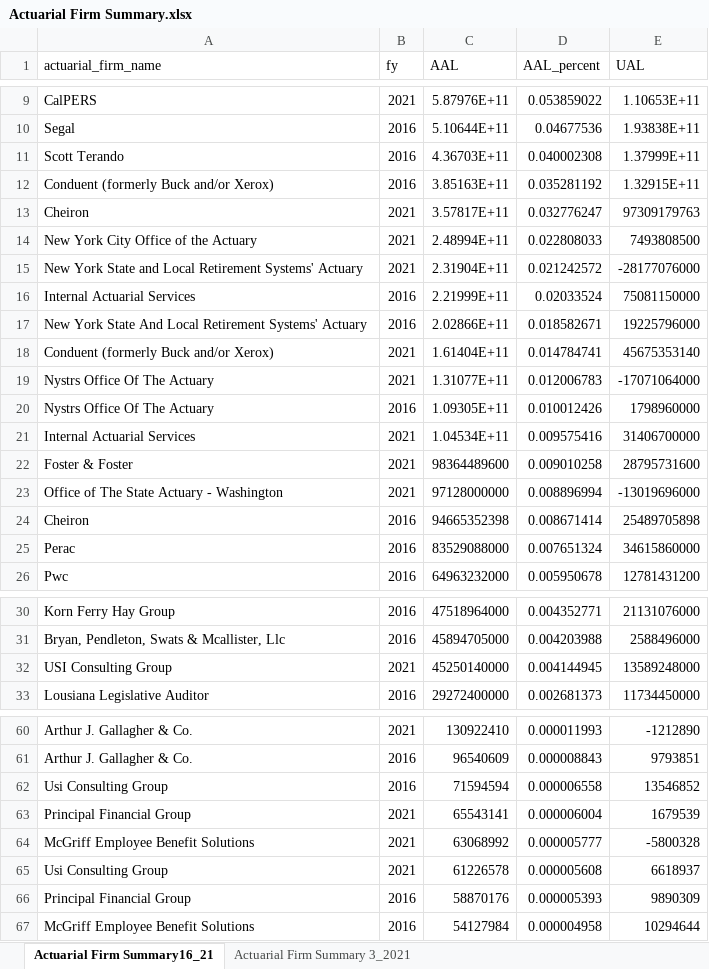
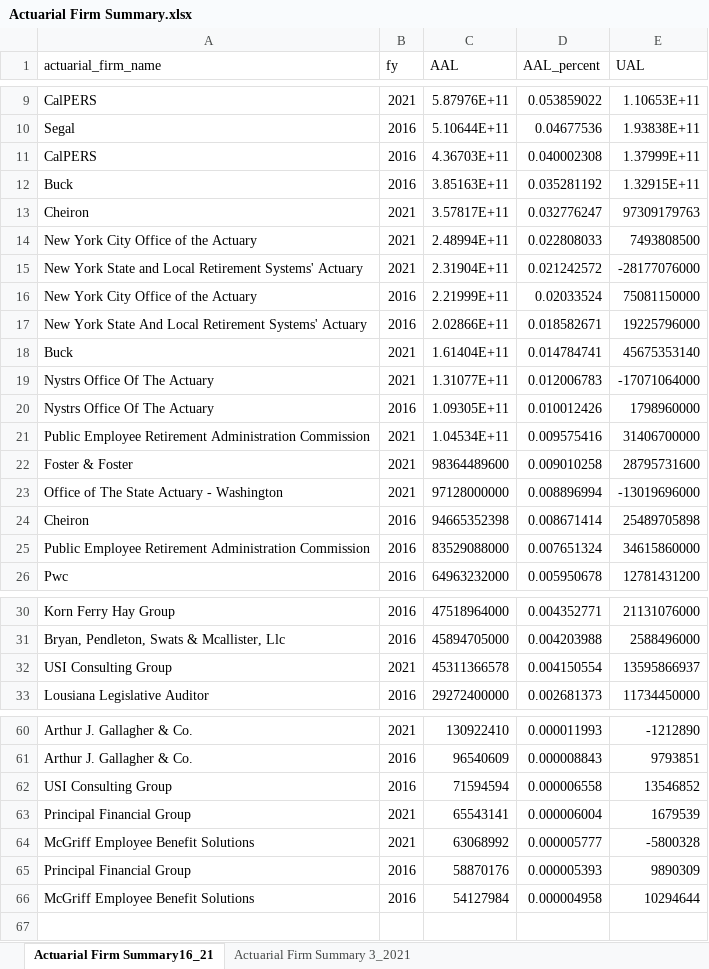
Before and after one commit to thuy2020/actuarial_firms, an Excel workbook: Actuarial Firm Summary.xlsx, sheet Actuarial Firm Summary16_21, drawn as a sheet; only a part is shown, gaps mark what is left out; values as stored, in another font and other column widths than the file's, no borders; removed rows and columns are numbered as before the commit, all else as after; the diff names each change by its address in the sheet, - before the commit and + after, or states it on an @@ line.

Commit message:
change conduent to buck and edit plots

```diff
--- a/Actuarial Firm Summary.xlsx (sheet Actuarial Firm Summary16_21)
+++ b/Actuarial Firm Summary.xlsx (sheet Actuarial Firm Summary16_21)
-A11 (actuarial_firm_name): Scott Terando
+A11 (actuarial_firm_name): CalPERS
-A12 (actuarial_firm_name): Conduent (formerly Buck and/or Xerox)
+A12 (actuarial_firm_name): Buck
-A16 (actuarial_firm_name): Internal Actuarial Services
+A16 (actuarial_firm_name): New York City Office of the Actuary
-A18 (actuarial_firm_name): Conduent (formerly Buck and/or Xerox)
+A18 (actuarial_firm_name): Buck
-A21 (actuarial_firm_name): Internal Actuarial Services
+A21 (actuarial_firm_name): Public Employee Retirement Administration Commission
-A25 (actuarial_firm_name): Perac
+A25 (actuarial_firm_name): Public Employee Retirement Administration Commission
-row 32: USI Consulting Group | 2021 | 45250140000 | 0.004144945 | 13589248000
+row 32: USI Consulting Group | 2021 | 45311366578 | 0.004150554 | 13595866937
-A62 (actuarial_firm_name): Usi Consulting Group
+A62 (actuarial_firm_name): USI Consulting Group
-row 65: Usi Consulting Group | 2021 | 61226578 | 0.000005608 | 6618937
```
Also changed, not shown: sheet Actuarial Firm Summary 3_2021, data/actuarial firm supplemental.xlsx, 3 other files.
